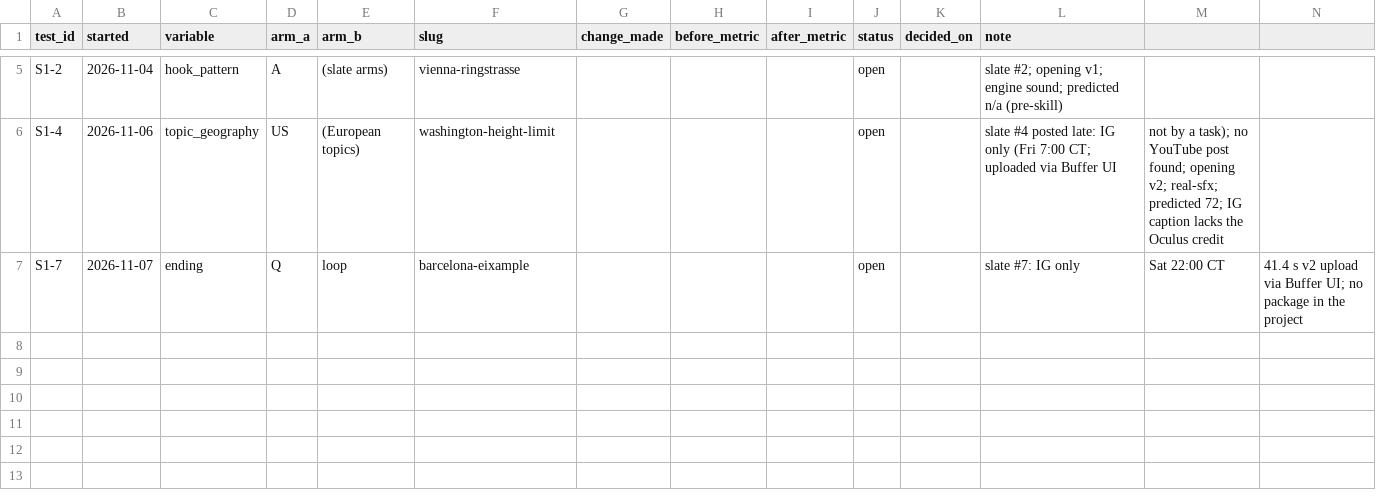
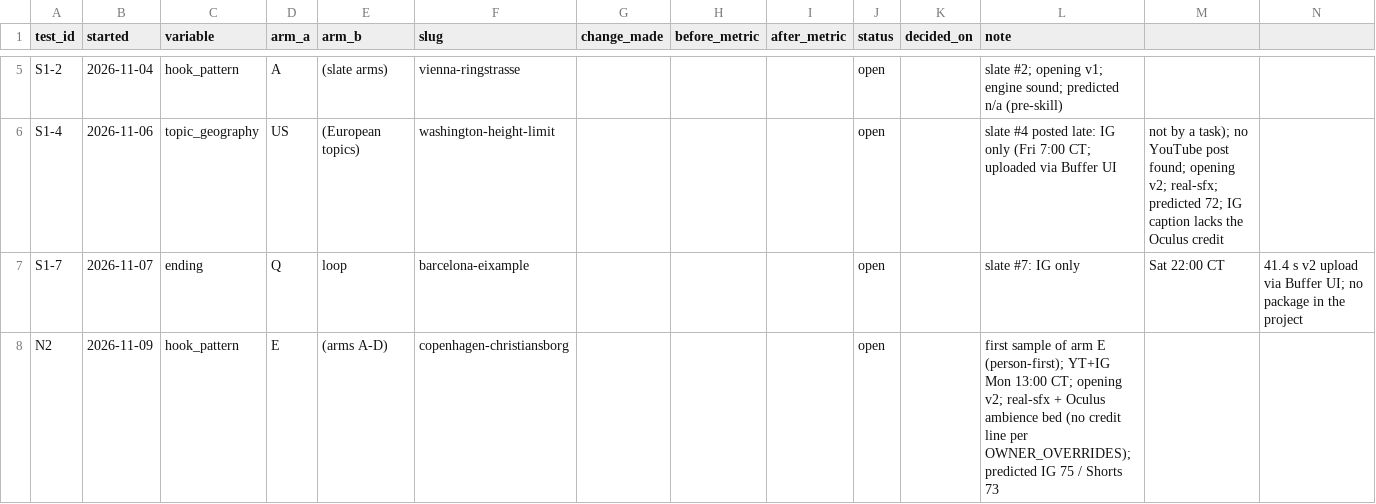
Before and after one commit to theshapeofthen/shapeofthen-media, a CSV file: analytics/experiments.csv, drawn as a sheet; only a part is shown, gaps mark what is left out; rows hold the shown columns only; the diff names each change by its address in the sheet, - before the commit and + after, or states it on an @@ line.

```diff
--- a/analytics/experiments.csv
+++ b/analytics/experiments.csv
+row 8: N2 | 2026-11-09 | hook_pattern | E | (arms A-D) | copenhagen-christiansborg |  |  |  | open |  | first sample of arm E (person-first); YT+IG Mon 13:00 CT; opening v2; real-sfx + Oculus ambience bed (no credit line per OWNER_OVERRIDES); predicted IG 75 / Shorts 73
```
Also changed, not shown: analytics/credits.csv, analytics/posts.csv.
